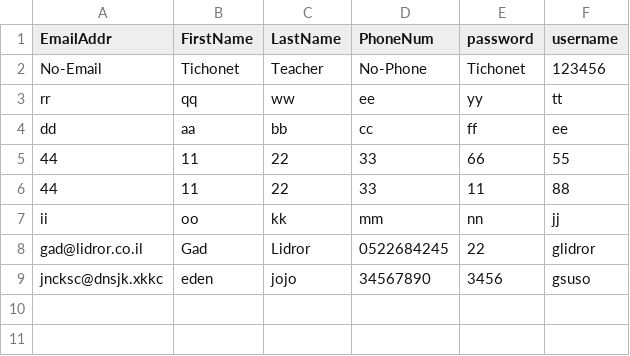
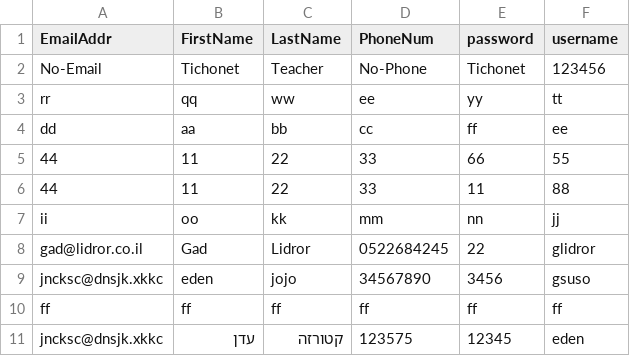
Before and after one commit to edenkat/DemoFormProject-master, a CSV file: DemoFormProject/static/Data/users.csv, drawn as a sheet.

```diff
--- a/DemoFormProject/static/Data/users.csv
+++ b/DemoFormProject/static/Data/users.csv
@@ -9 +9,3 @@ gad@lidror.co.il,Gad,Lidror,0522684245,22,glidror
 jncksc@dnsjk.xkkc,eden,jojo,34567890,3456,gsuso
+ff,ff,ff,ff,ff,ff
+jncksc@dnsjk.xkkc,עדן,קטורזה,123575,12345,eden
```
Also changed, not shown: 3 other files.
